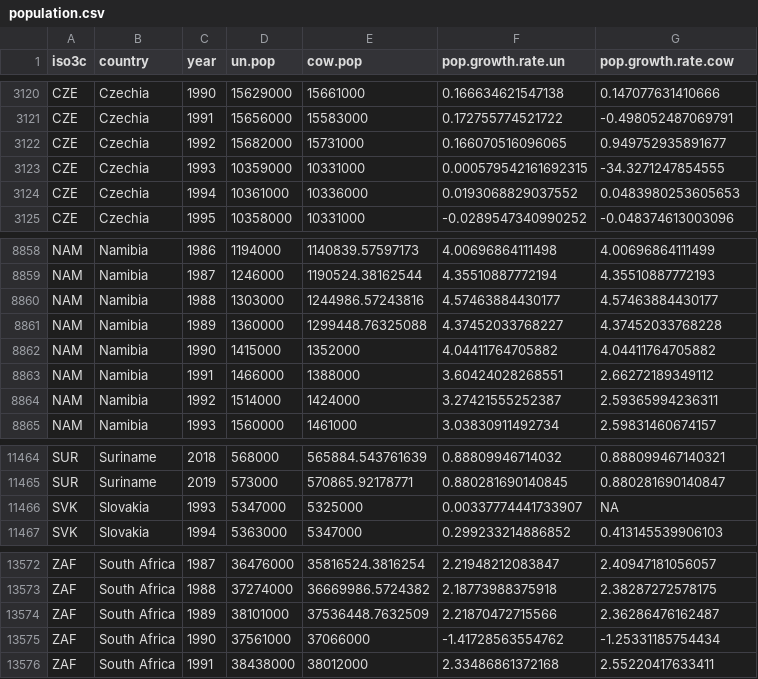
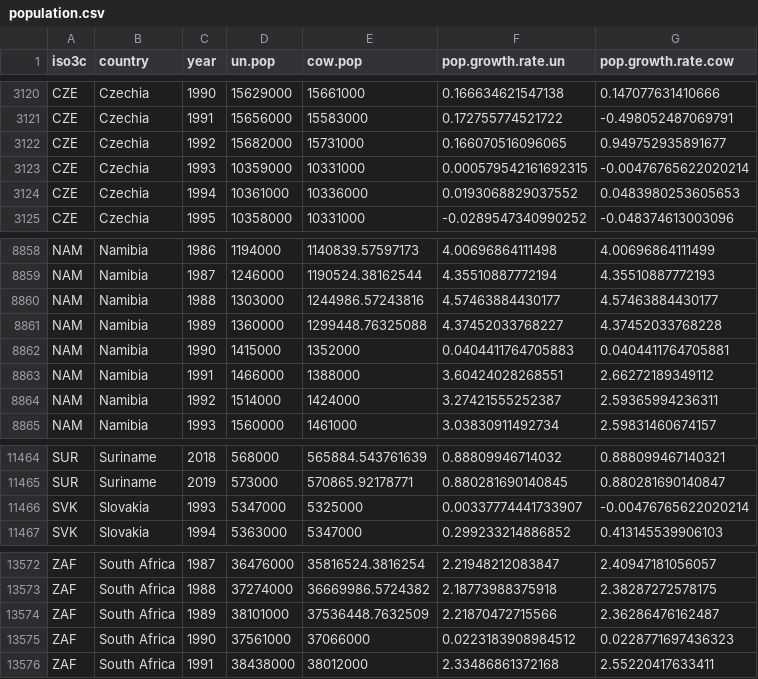
Before and after one commit to tdballesteros/conflict-relapse, a CSV file: Data files/Formatted data files/population.csv, drawn as a sheet; only a part is shown, gaps mark what is left out.

Commit message:
Added CZE/SVK/ZAF/NAM pop growth rates and added codebooks for pop and gdppc

```diff
--- a/Data files/Formatted data files/population.csv
+++ b/Data files/Formatted data files/population.csv
@@ -3122,3 +3122,3 @@
 "CZE","Czechia",1992,15682000,15731000,0.166070516096065,0.949752935891677
-"CZE","Czechia",1993,10359000,10331000,0.000579542161692315,-34.3271247854555
+"CZE","Czechia",1993,10359000,10331000,0.000579542161692315,-0.00476765622020214
 "CZE","Czechia",1994,10361000,10336000,0.0193068829037552,0.0483980253605653
@@ -8861,3 +8861,3 @@
 "NAM","Namibia",1989,1360000,1299448.76325088,4.37452033768227,4.37452033768228
-"NAM","Namibia",1990,1415000,1352000,4.04411764705882,4.04411764705882
+"NAM","Namibia",1990,1415000,1352000,0.0404411764705883,0.0404411764705881
 "NAM","Namibia",1991,1466000,1388000,3.60424028268551,2.66272189349112
@@ -11465,3 +11465,3 @@
 "SUR","Suriname",2019,573000,570865.92178771,0.880281690140845,0.880281690140847
-"SVK","Slovakia",1993,5347000,5325000,0.00337774441733907,NA
+"SVK","Slovakia",1993,5347000,5325000,0.00337774441733907,-0.00476765622020214
 "SVK","Slovakia",1994,5363000,5347000,0.299233214886852,0.413145539906103
@@ -13574,3 +13574,3 @@
 "ZAF","South Africa",1989,38101000,37536448.7632509,2.21870472715566,2.36286476162487
-"ZAF","South Africa",1990,37561000,37066000,-1.41728563554762,-1.25331185754434
+"ZAF","South Africa",1990,37561000,37066000,0.0223183908984512,0.0228771697436323
 "ZAF","South Africa",1991,38438000,38012000,2.33486861372168,2.55220417633411
```
Also changed, not shown: 3 other files.
